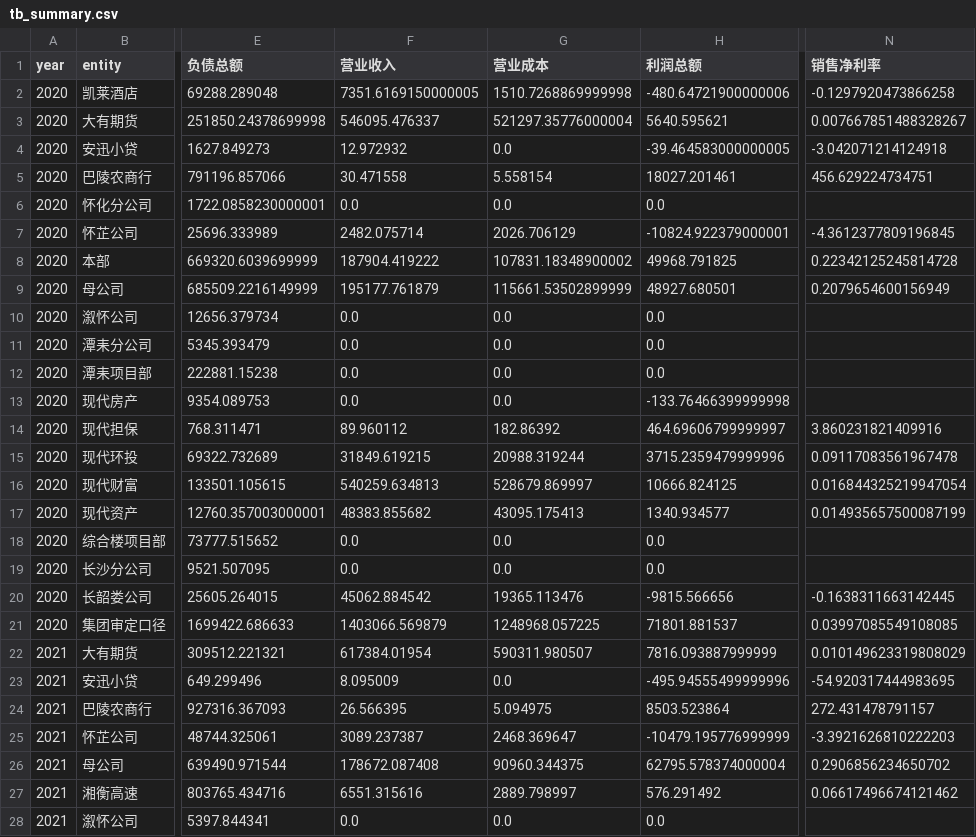
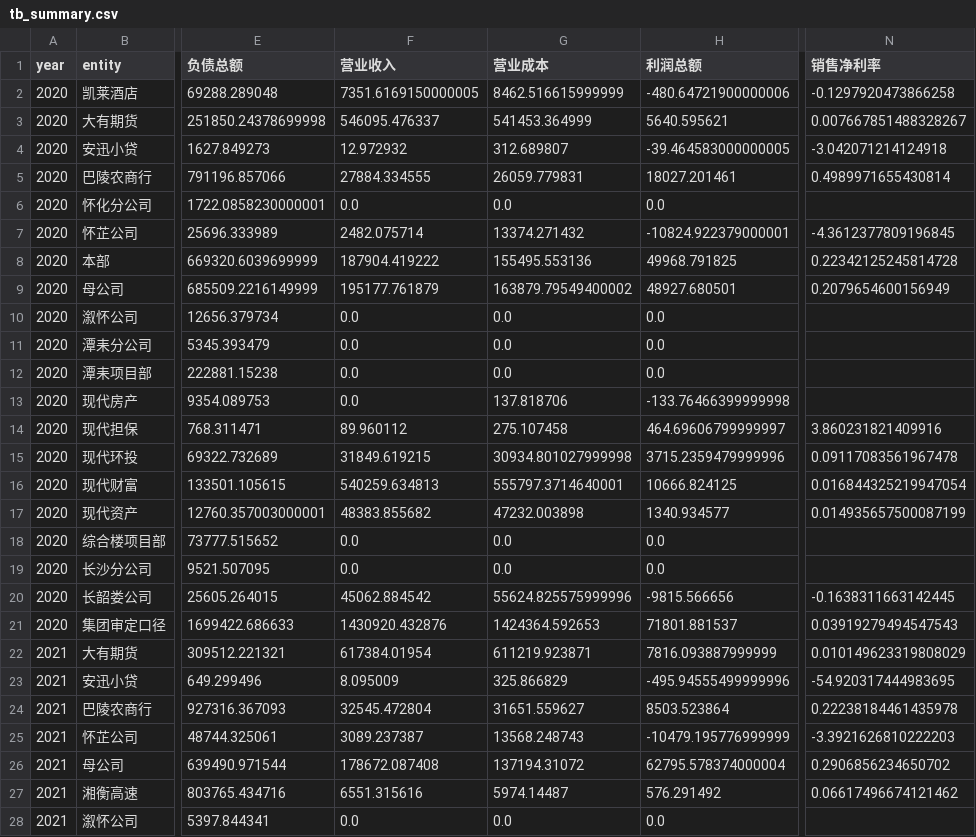
Before and after one commit to zhanghanlun2023/financial-data-cockpit, a CSV file: data/tb_summary.csv, drawn as a sheet; only a part is shown, gaps mark what is left out; the diff covers the shown part only; the diff names each change by its address in the sheet, - before the commit and + after, or states it on an @@ line.

```diff
--- a/data/tb_summary.csv
+++ b/data/tb_summary.csv
-G2 (营业成本): 1510.7268869999998
+G2 (营业成本): 8462.516615999999
-G3 (营业成本): 521297.35776000004
+G3 (营业成本): 541453.364999
-G4 (营业成本): 0.0
+G4 (营业成本): 312.689807
-F5 (营业收入): 30.471558
+F5 (营业收入): 27884.334555
-G5 (营业成本): 5.558154
+G5 (营业成本): 26059.779831
-N5 (销售净利率): 456.629224734751
+N5 (销售净利率): 0.4989971655430814
-G7 (营业成本): 2026.706129
+G7 (营业成本): 13374.271432
-G8 (营业成本): 107831.18348900002
+G8 (营业成本): 155495.553136
-G9 (营业成本): 115661.53502899999
+G9 (营业成本): 163879.79549400002
-G13 (营业成本): 0.0
+G13 (营业成本): 137.818706
-G14 (营业成本): 182.86392
+G14 (营业成本): 275.107458
-G15 (营业成本): 20988.319244
+G15 (营业成本): 30934.801027999998
-G16 (营业成本): 528679.869997
+G16 (营业成本): 555797.3714640001
-G17 (营业成本): 43095.175413
+G17 (营业成本): 47232.003898
-G20 (营业成本): 19365.113476
+G20 (营业成本): 55624.825575999996
-F21 (营业收入): 1403066.569879
+F21 (营业收入): 1430920.432876
-G21 (营业成本): 1248968.057225
+G21 (营业成本): 1424364.592653
-N21 (销售净利率): 0.03997085549108085
+N21 (销售净利率): 0.03919279494547543
-G22 (营业成本): 590311.980507
+G22 (营业成本): 611219.923871
-G23 (营业成本): 0.0
+G23 (营业成本): 325.866829
-F24 (营业收入): 26.566395
+F24 (营业收入): 32545.472804
-G24 (营业成本): 5.094975
+G24 (营业成本): 31651.559627
-N24 (销售净利率): 272.431478791157
+N24 (销售净利率): 0.22238184461435978
-G25 (营业成本): 2468.369647
+G25 (营业成本): 13568.248743
-G26 (营业成本): 90960.344375
+G26 (营业成本): 137194.31072
-G27 (营业成本): 2889.798997
+G27 (营业成本): 5974.14487
```
Also changed, not shown: 82 edited cells elsewhere in this file, 2 other files.
